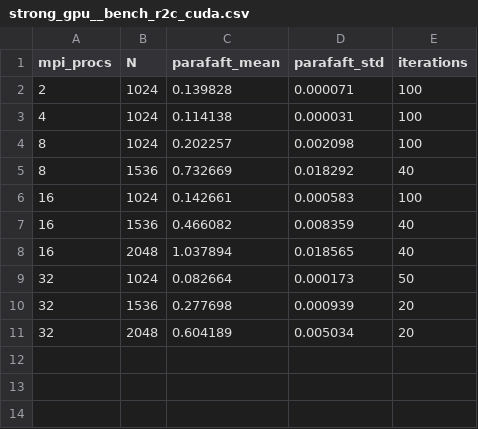
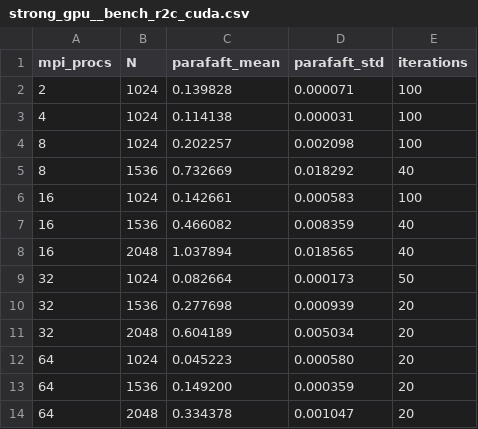
Before and after one commit to cosmolattice/parafaft, a CSV file: benchmark/cluster/results/strong_gpu__bench_r2c_cuda.csv, drawn as a sheet; the diff names each change by its address in the sheet, - before the commit and + after, or states it on an @@ line.

```diff
--- a/benchmark/cluster/results/strong_gpu__bench_r2c_cuda.csv
+++ b/benchmark/cluster/results/strong_gpu__bench_r2c_cuda.csv
+row 12: 64 | 1024 | 0.045223 | 0.000580 | 20
+row 13: 64 | 1536 | 0.149200 | 0.000359 | 20
+row 14: 64 | 2048 | 0.334378 | 0.001047 | 20
```
Also changed, not shown: 7 other files.
